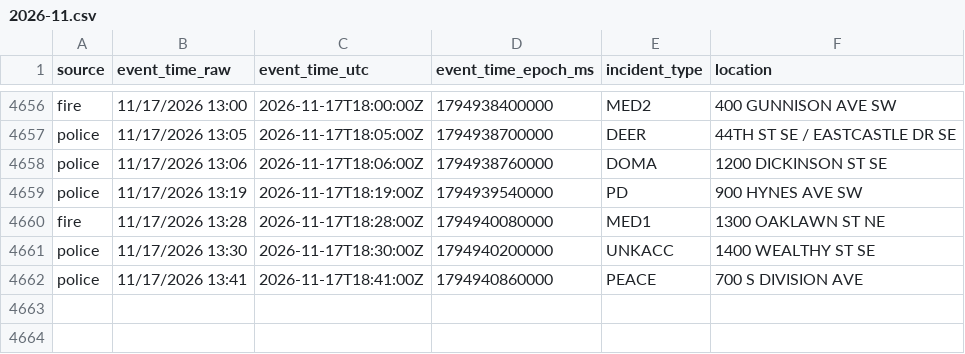
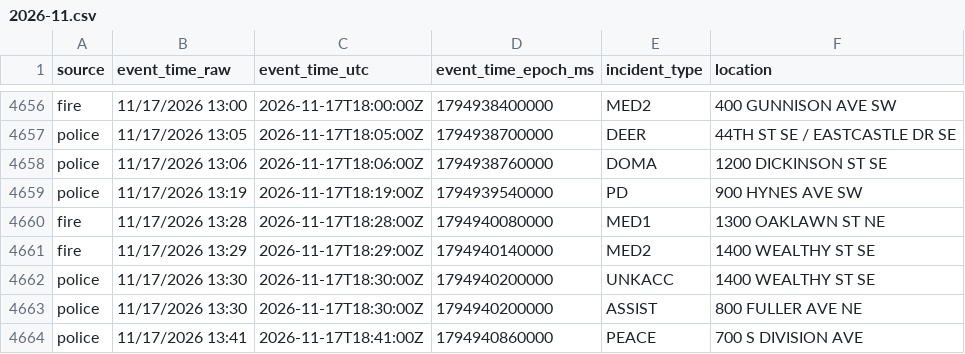
Before and after one commit to Cantica-Systems/kent-co-mi-dispatch, a CSV file: data/grcity/2026-11.csv, drawn as a sheet; only a part is shown, gaps mark what is left out; the diff names each change by its address in the sheet, - before the commit and + after, or states it on an @@ line.

```diff
--- a/data/grcity/2026-11.csv
+++ b/data/grcity/2026-11.csv
+row 4661: fire | 11/17/2026 13:29 | 2026-11-17T18:29:00Z | 1794940140000 | MED2 | 1400 WEALTHY ST SE
+row 4663: police | 11/17/2026 13:30 | 2026-11-17T18:30:00Z | 1794940200000 | ASSIST | 800 FULLER AVE NE
```
Also changed, not shown: data/kent/2026-11.csv, 3 other files.
